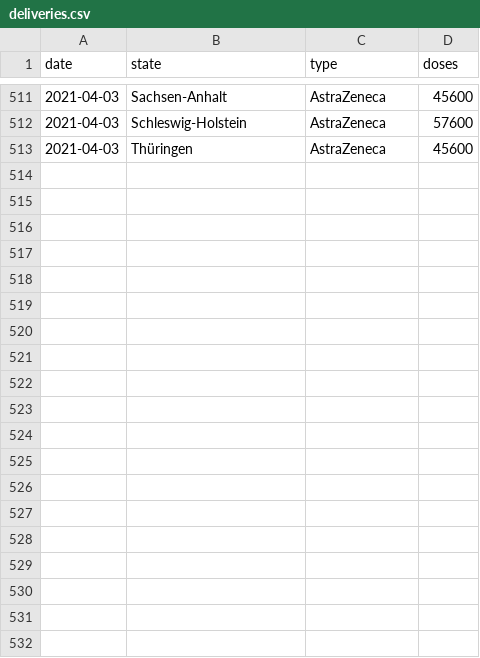
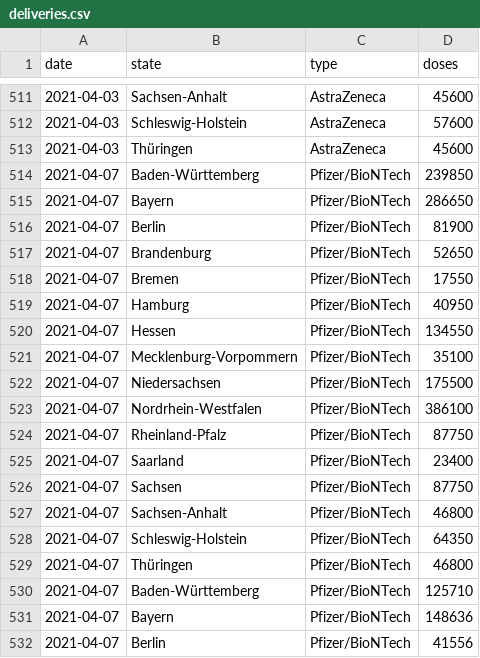
Before and after one commit to mathiasbynens/covid-19-vaccinations-germany, a CSV file: data/deliveries.csv, drawn as a sheet; only a part is shown, gaps mark what is left out; the diff covers the shown part only.

Commit message:
Import delivery data for 2021-04-07

```diff
--- a/data/deliveries.csv
+++ b/data/deliveries.csv
@@ -513 +513,20 @@ date,state,type,doses
 2021-04-03,Thüringen,AstraZeneca,45600
+2021-04-07,Baden-Württemberg,Pfizer/BioNTech,239850
+2021-04-07,Bayern,Pfizer/BioNTech,286650
+2021-04-07,Berlin,Pfizer/BioNTech,81900
+2021-04-07,Brandenburg,Pfizer/BioNTech,52650
+2021-04-07,Bremen,Pfizer/BioNTech,17550
+2021-04-07,Hamburg,Pfizer/BioNTech,40950
+2021-04-07,Hessen,Pfizer/BioNTech,134550
+2021-04-07,Mecklenburg-Vorpommern,Pfizer/BioNTech,35100
+2021-04-07,Niedersachsen,Pfizer/BioNTech,175500
+2021-04-07,Nordrhein-Westfalen,Pfizer/BioNTech,386100
+2021-04-07,Rheinland-Pfalz,Pfizer/BioNTech,87750
+2021-04-07,Saarland,Pfizer/BioNTech,23400
+2021-04-07,Sachsen,Pfizer/BioNTech,87750
+2021-04-07,Sachsen-Anhalt,Pfizer/BioNTech,46800
+2021-04-07,Schleswig-Holstein,Pfizer/BioNTech,64350
+2021-04-07,Thüringen,Pfizer/BioNTech,46800
+2021-04-07,Baden-Württemberg,Pfizer/BioNTech,125710
+2021-04-07,Bayern,Pfizer/BioNTech,148636
+2021-04-07,Berlin,Pfizer/BioNTech,41556
```
Also changed, not shown: 13 added rows elsewhere in this file.
